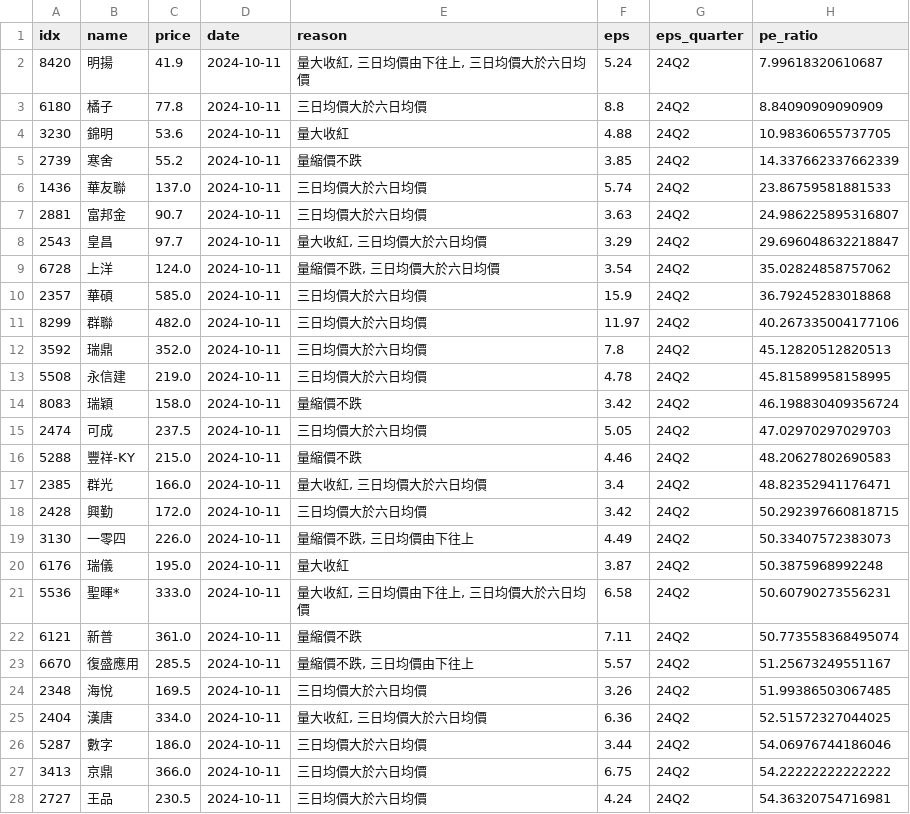
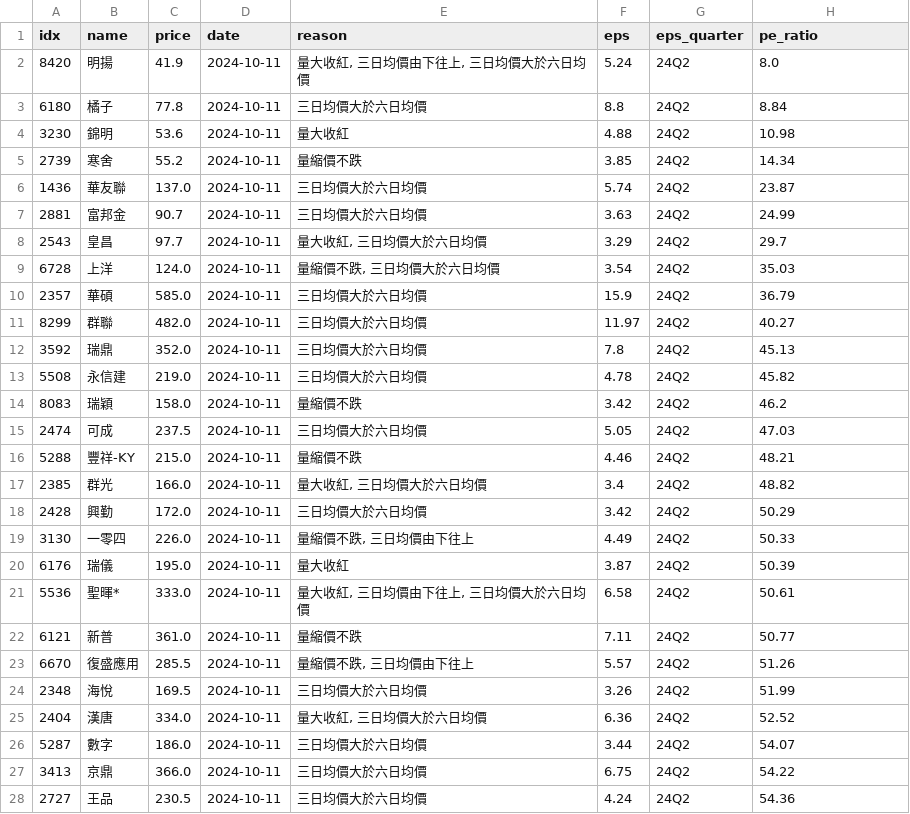
Before and after one commit to aplusman/twstock, a CSV file: data/outputToBuy.csv, drawn as a sheet; only a part is shown; the diff covers the shown part only.

```diff
--- a/data/outputToBuy.csv
+++ b/data/outputToBuy.csv
@@ -1,28 +1,28 @@
 idx,name,price,date,reason,eps,eps_quarter,pe_ratio
-8420,明揚,41.9,2024-10-11,"量大收紅, 三日均價由下往上, 三日均價大於六日均價",5.24,24Q2,7.99618320610687
-6180,橘子,77.8,2024-10-11,三日均價大於六日均價,8.8,24Q2,8.84090909090909
-3230,錦明,53.6,2024-10-11,量大收紅,4.88,24Q2,10.98360655737705
-2739,寒舍,55.2,2024-10-11,量縮價不跌,3.85,24Q2,14.337662337662339
-1436,華友聯,137.0,2024-10-11,三日均價大於六日均價,5.74,24Q2,23.86759581881533
-2881,富邦金,90.7,2024-10-11,三日均價大於六日均價,3.63,24Q2,24.986225895316807
-2543,皇昌,97.7,2024-10-11,"量大收紅, 三日均價大於六日均價",3.29,24Q2,29.696048632218847
-6728,上洋,124.0,2024-10-11,"量縮價不跌, 三日均價大於六日均價",3.54,24Q2,35.02824858757062
-2357,華碩,585.0,2024-10-11,三日均價大於六日均價,15.9,24Q2,36.79245283018868
-8299,群聯,482.0,2024-10-11,三日均價大於六日均價,11.97,24Q2,40.267335004177106
-3592,瑞鼎,352.0,2024-10-11,三日均價大於六日均價,7.8,24Q2,45.12820512820513
-5508,永信建,219.0,2024-10-11,三日均價大於六日均價,4.78,24Q2,45.81589958158995
-8083,瑞穎,158.0,2024-10-11,量縮價不跌,3.42,24Q2,46.198830409356724
-2474,可成,237.5,2024-10-11,三日均價大於六日均價,5.05,24Q2,47.02970297029703
-5288,豐祥-KY,215.0,2024-10-11,量縮價不跌,4.46,24Q2,48.20627802690583
-2385,群光,166.0,2024-10-11,"量大收紅, 三日均價大於六日均價",3.4,24Q2,48.82352941176471
-2428,興勤,172.0,2024-10-11,三日均價大於六日均價,3.42,24Q2,50.292397660818715
-3130,一零四,226.0,2024-10-11,"量縮價不跌, 三日均價由下往上",4.49,24Q2,50.33407572383073
-6176,瑞儀,195.0,2024-10-11,量大收紅,3.87,24Q2,50.3875968992248
-5536,聖暉*,333.0,2024-10-11,"量大收紅, 三日均價由下往上, 三日均價大於六日均價",6.58,24Q2,50.60790273556231
-6121,新普,361.0,2024-10-11,量縮價不跌,7.11,24Q2,50.773558368495074
-6670,復盛應用,285.5,2024-10-11,"量縮價不跌, 三日均價由下往上",5.57,24Q2,51.25673249551167
-2348,海悅,169.5,2024-10-11,三日均價大於六日均價,3.26,24Q2,51.99386503067485
-2404,漢唐,334.0,2024-10-11,"量大收紅, 三日均價大於六日均價",6.36,24Q2,52.51572327044025
-5287,數字,186.0,2024-10-11,三日均價大於六日均價,3.44,24Q2,54.06976744186046
-3413,京鼎,366.0,2024-10-11,三日均價大於六日均價,6.75,24Q2,54.22222222222222
-2727,王品,230.5,2024-10-11,三日均價大於六日均價,4.24,24Q2,54.36320754716981
+8420,明揚,41.9,2024-10-11,"量大收紅, 三日均價由下往上, 三日均價大於六日均價",5.24,24Q2,8.0
+6180,橘子,77.8,2024-10-11,三日均價大於六日均價,8.8,24Q2,8.84
+3230,錦明,53.6,2024-10-11,量大收紅,4.88,24Q2,10.98
+2739,寒舍,55.2,2024-10-11,量縮價不跌,3.85,24Q2,14.34
+1436,華友聯,137.0,2024-10-11,三日均價大於六日均價,5.74,24Q2,23.87
+2881,富邦金,90.7,2024-10-11,三日均價大於六日均價,3.63,24Q2,24.99
+2543,皇昌,97.7,2024-10-11,"量大收紅, 三日均價大於六日均價",3.29,24Q2,29.7
+6728,上洋,124.0,2024-10-11,"量縮價不跌, 三日均價大於六日均價",3.54,24Q2,35.03
+2357,華碩,585.0,2024-10-11,三日均價大於六日均價,15.9,24Q2,36.79
+8299,群聯,482.0,2024-10-11,三日均價大於六日均價,11.97,24Q2,40.27
+3592,瑞鼎,352.0,2024-10-11,三日均價大於六日均價,7.8,24Q2,45.13
+5508,永信建,219.0,2024-10-11,三日均價大於六日均價,4.78,24Q2,45.82
+8083,瑞穎,158.0,2024-10-11,量縮價不跌,3.42,24Q2,46.2
+2474,可成,237.5,2024-10-11,三日均價大於六日均價,5.05,24Q2,47.03
+5288,豐祥-KY,215.0,2024-10-11,量縮價不跌,4.46,24Q2,48.21
+2385,群光,166.0,2024-10-11,"量大收紅, 三日均價大於六日均價",3.4,24Q2,48.82
+2428,興勤,172.0,2024-10-11,三日均價大於六日均價,3.42,24Q2,50.29
+3130,一零四,226.0,2024-10-11,"量縮價不跌, 三日均價由下往上",4.49,24Q2,50.33
+6176,瑞儀,195.0,2024-10-11,量大收紅,3.87,24Q2,50.39
+5536,聖暉*,333.0,2024-10-11,"量大收紅, 三日均價由下往上, 三日均價大於六日均價",6.58,24Q2,50.61
+6121,新普,361.0,2024-10-11,量縮價不跌,7.11,24Q2,50.77
+6670,復盛應用,285.5,2024-10-11,"量縮價不跌, 三日均價由下往上",5.57,24Q2,51.26
+2348,海悅,169.5,2024-10-11,三日均價大於六日均價,3.26,24Q2,51.99
+2404,漢唐,334.0,2024-10-11,"量大收紅, 三日均價大於六日均價",6.36,24Q2,52.52
+5287,數字,186.0,2024-10-11,三日均價大於六日均價,3.44,24Q2,54.07
+3413,京鼎,366.0,2024-10-11,三日均價大於六日均價,6.75,24Q2,54.22
+2727,王品,230.5,2024-10-11,三日均價大於六日均價,4.24,24Q2,54.36
```
Also changed, not shown: 1 removed row and 50 edited cells elsewhere in this file.
